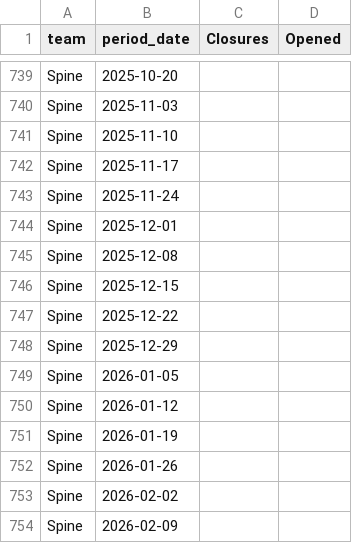
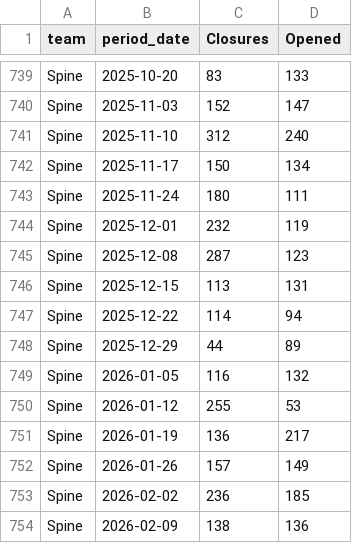
Before and after one commit to 17wadeche/heijunka-dev, a CSV file: closures.csv, drawn as a sheet; only a part is shown, gaps mark what is left out; the diff covers the shown part only; the diff names each change by its address in the sheet, - before the commit and + after, or states it on an @@ line.

```diff
--- a/closures.csv
+++ b/closures.csv
-C739 (Closures): (empty)
+C739 (Closures): 83
-D739 (Opened): (empty)
+D739 (Opened): 133
-C740 (Closures): (empty)
+C740 (Closures): 152
-D740 (Opened): (empty)
+D740 (Opened): 147
-C741 (Closures): (empty)
+C741 (Closures): 312
-D741 (Opened): (empty)
+D741 (Opened): 240
-C742 (Closures): (empty)
+C742 (Closures): 150
-D742 (Opened): (empty)
+D742 (Opened): 134
-C743 (Closures): (empty)
+C743 (Closures): 180
-D743 (Opened): (empty)
+D743 (Opened): 111
-C744 (Closures): (empty)
+C744 (Closures): 232
-D744 (Opened): (empty)
+D744 (Opened): 119
-C745 (Closures): (empty)
+C745 (Closures): 287
-D745 (Opened): (empty)
+D745 (Opened): 123
-C746 (Closures): (empty)
+C746 (Closures): 113
-D746 (Opened): (empty)
+D746 (Opened): 131
-C747 (Closures): (empty)
+C747 (Closures): 114
-D747 (Opened): (empty)
+D747 (Opened): 94
-C748 (Closures): (empty)
+C748 (Closures): 44
-D748 (Opened): (empty)
+D748 (Opened): 89
-C749 (Closures): (empty)
+C749 (Closures): 116
-D749 (Opened): (empty)
+D749 (Opened): 132
-C750 (Closures): (empty)
+C750 (Closures): 255
-D750 (Opened): (empty)
+D750 (Opened): 53
-C751 (Closures): (empty)
+C751 (Closures): 136
-D751 (Opened): (empty)
+D751 (Opened): 217
-C752 (Closures): (empty)
+C752 (Closures): 157
-D752 (Opened): (empty)
+D752 (Opened): 149
-C753 (Closures): (empty)
+C753 (Closures): 236
-D753 (Opened): (empty)
+D753 (Opened): 185
-C754 (Closures): (empty)
+C754 (Closures): 138
-D754 (Opened): (empty)
+D754 (Opened): 136
```
Also changed, not shown: 1 added row and 38 edited cells elsewhere in this file, timeliness.csv.
